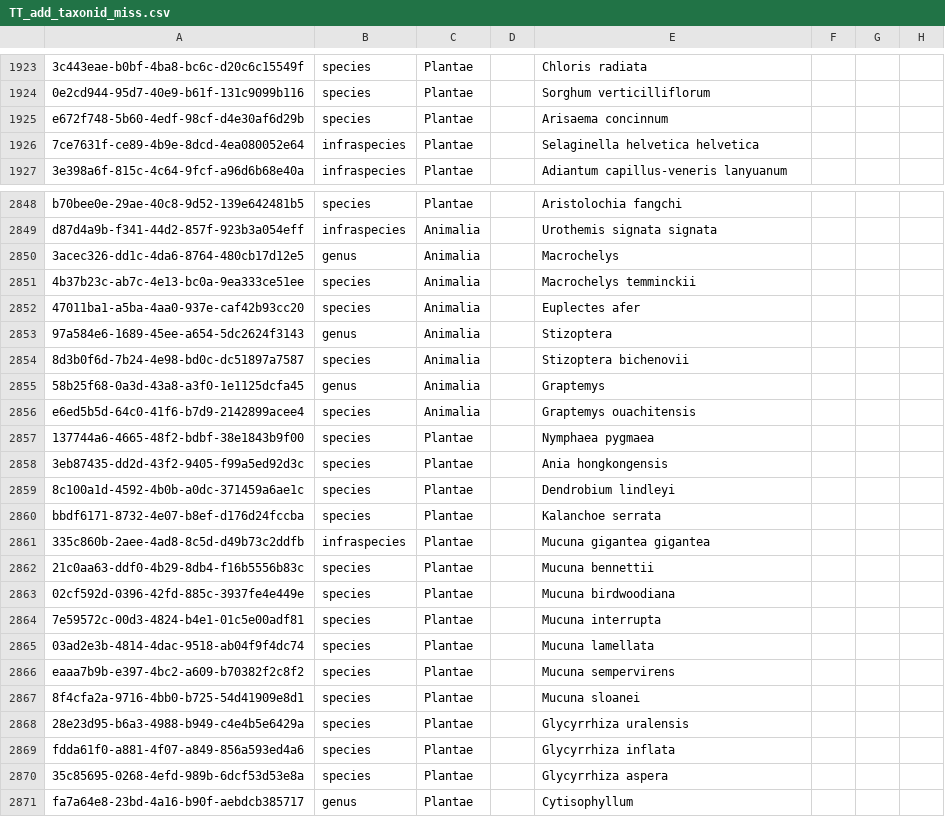
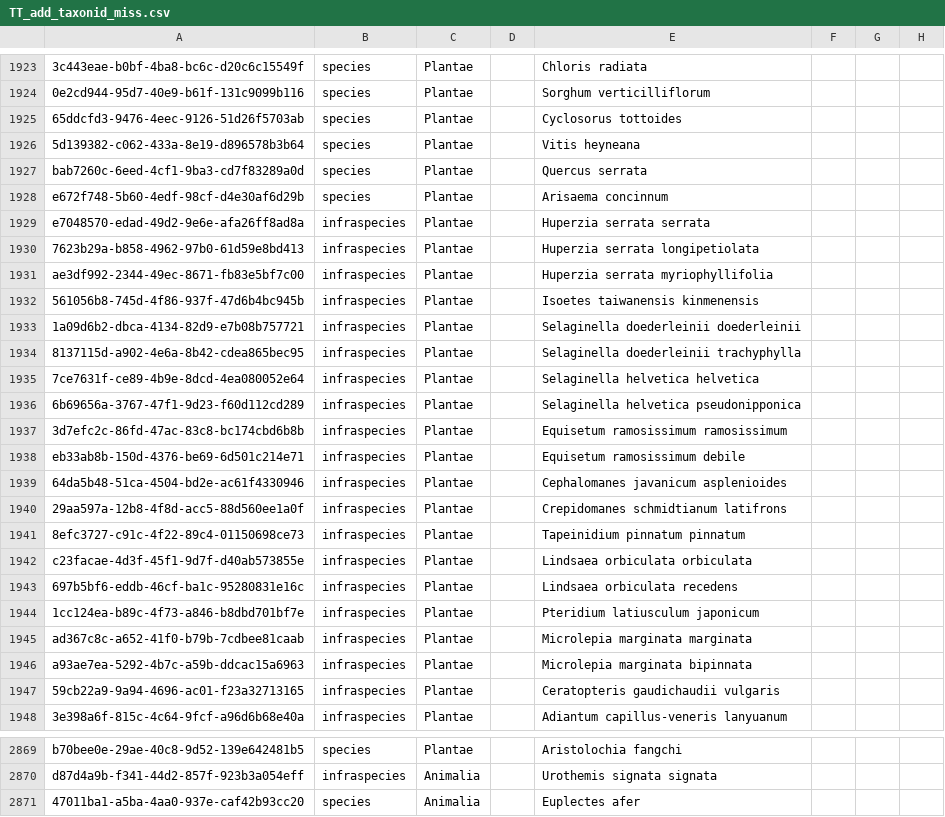
Before and after one commit to TBNworkGroup/Specieslist_Validation_Dashboard, a CSV file: data/output/TT_to_TC/TT_add_taxonid_miss.csv, drawn as a sheet; only a part is shown, gaps mark what is left out; the shorter side is filled out with more unchanged rows; removed rows and columns are numbered as before the commit, all else as after; the diff names each change by its address in the sheet, - before the commit and + after, or states it on an @@ line.

```diff
--- a/data/output/TT_to_TC/TT_add_taxonid_miss.csv
+++ b/data/output/TT_to_TC/TT_add_taxonid_miss.csv
+row 1925: 65ddcfd3-9476-4eec-9126-51d26f5703ab | species | Plantae |  | Cyclosorus tottoides
+row 1926: 5d139382-c062-433a-8e19-d896578b3b64 | species | Plantae |  | Vitis heyneana
+row 1927: bab7260c-6eed-4cf1-9ba3-cd7f83289a0d | species | Plantae |  | Quercus serrata
+row 1929: e7048570-edad-49d2-9e6e-afa26ff8ad8a | infraspecies | Plantae |  | Huperzia serrata serrata
+row 1930: 7623b29a-b858-4962-97b0-61d59e8bd413 | infraspecies | Plantae |  | Huperzia serrata longipetiolata
+row 1931: ae3df992-2344-49ec-8671-fb83e5bf7c00 | infraspecies | Plantae |  | Huperzia serrata myriophyllifolia
+row 1932: 561056b8-745d-4f86-937f-47d6b4bc945b | infraspecies | Plantae |  | Isoetes taiwanensis kinmenensis
+row 1933: 1a09d6b2-dbca-4134-82d9-e7b08b757721 | infraspecies | Plantae |  | Selaginella doederleinii doederleinii
+row 1934: 8137115d-a902-4e6a-8b42-cdea865bec95 | infraspecies | Plantae |  | Selaginella doederleinii trachyphylla
+row 1936: 6b69656a-3767-47f1-9d23-f60d112cd289 | infraspecies | Plantae |  | Selaginella helvetica pseudonipponica
+row 1937: 3d7efc2c-86fd-47ac-83c8-bc174cbd6b8b | infraspecies | Plantae |  | Equisetum ramosissimum ramosissimum
+row 1938: eb33ab8b-150d-4376-be69-6d501c214e71 | infraspecies | Plantae |  | Equisetum ramosissimum debile
+row 1939: 64da5b48-51ca-4504-bd2e-ac61f4330946 | infraspecies | Plantae |  | Cephalomanes javanicum asplenioides
+row 1940: 29aa597a-12b8-4f8d-acc5-88d560ee1a0f | infraspecies | Plantae |  | Crepidomanes schmidtianum latifrons
+row 1941: 8efc3727-c91c-4f22-89c4-01150698ce73 | infraspecies | Plantae |  | Tapeinidium pinnatum pinnatum
+row 1942: c23facae-4d3f-45f1-9d7f-d40ab573855e | infraspecies | Plantae |  | Lindsaea orbiculata orbiculata
+row 1943: 697b5bf6-eddb-46cf-ba1c-95280831e16c | infraspecies | Plantae |  | Lindsaea orbiculata recedens
+row 1944: 1cc124ea-b89c-4f73-a846-b8dbd701bf7e | infraspecies | Plantae |  | Pteridium latiusculum japonicum
+row 1945: ad367c8c-a652-41f0-b79b-7cdbee81caab | infraspecies | Plantae |  | Microlepia marginata marginata
+row 1946: a93ae7ea-5292-4b7c-a59b-ddcac15a6963 | infraspecies | Plantae |  | Microlepia marginata bipinnata
+row 1947: 59cb22a9-9a94-4696-ac01-f23a32713165 | infraspecies | Plantae |  | Ceratopteris gaudichaudii vulgaris
-row 2850: 3acec326-dd1c-4da6-8764-480cb17d12e5 | genus | Animalia |  | Macrochelys
-row 2851: 4b37b23c-ab7c-4e13-bc0a-9ea333ce51ee | species | Animalia |  | Macrochelys temminckii
```
Also changed, not shown: data/output/TT_duplicates_result_vers2.csv, data/output/TT_speciesinfraspecies_attribute_mismatch.csv, 12 other files.
